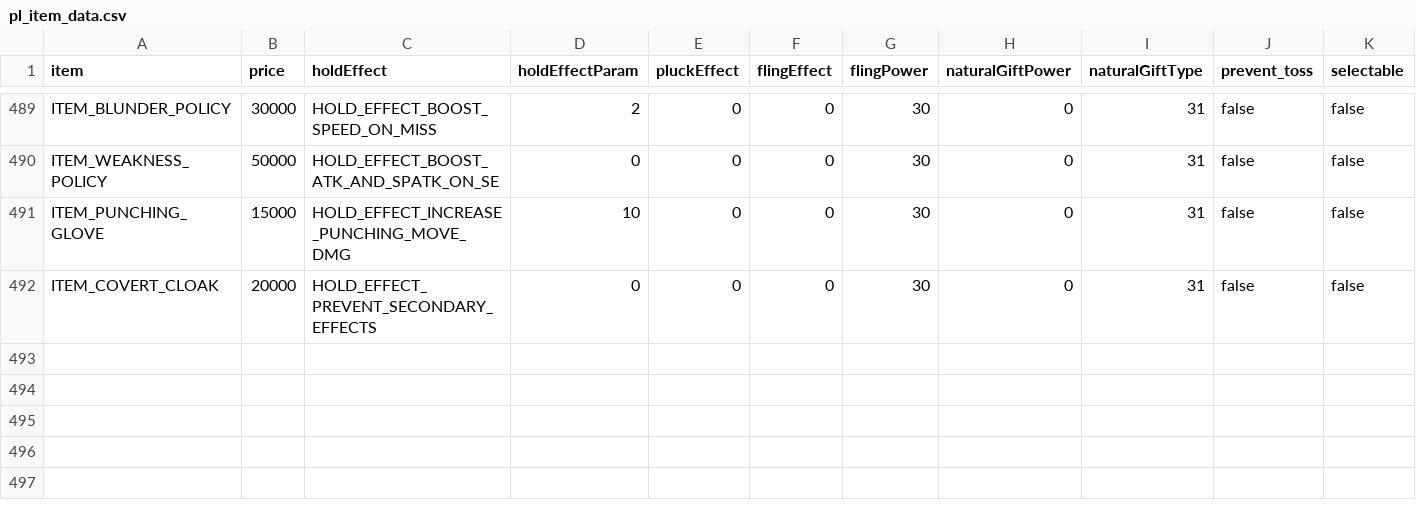
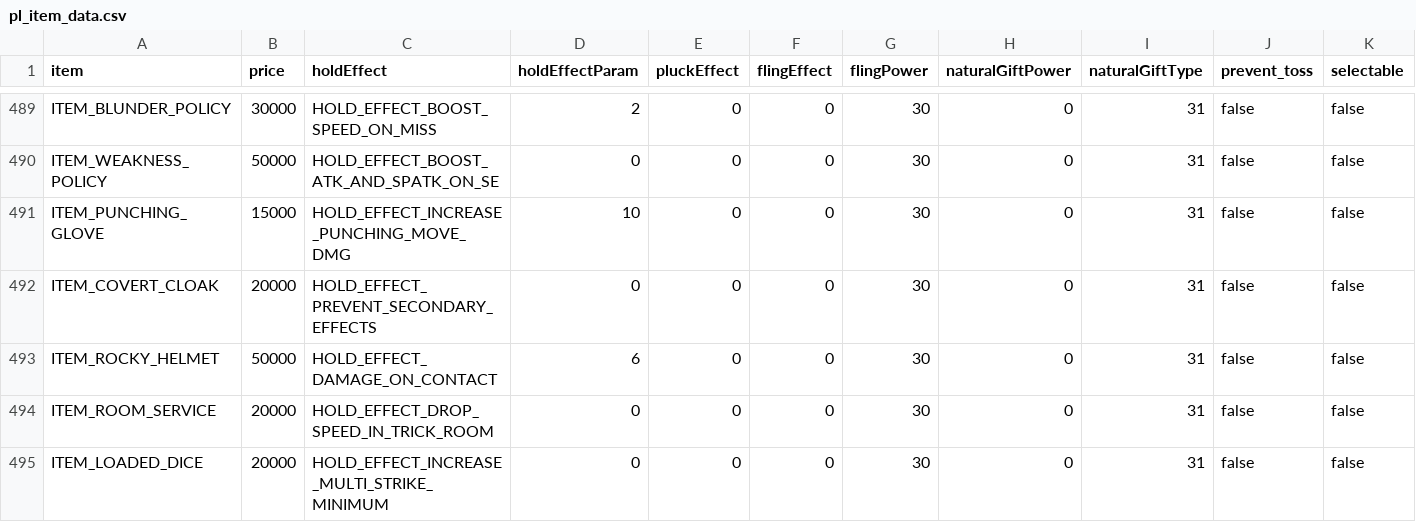
Before and after one commit to sandow977/Tarnished-Platinum, a CSV file: res/items/pl_item_data.csv, drawn as a sheet; only a part is shown, gaps mark what is left out; rows hold the shown columns only; the diff names each change by its address in the sheet, - before the commit and + after, or states it on an @@ line.

Commit message:
rocky helmet/room service/dice

```diff
--- a/res/items/pl_item_data.csv
+++ b/res/items/pl_item_data.csv
+row 493: ITEM_ROCKY_HELMET | 50000 | HOLD_EFFECT_DAMAGE_ON_CONTACT | 6 | 0 | 0 | 30 | 0 | 31 | false | false
+row 494: ITEM_ROOM_SERVICE | 20000 | HOLD_EFFECT_DROP_SPEED_IN_TRICK_ROOM | 0 | 0 | 0 | 30 | 0 | 31 | false | false
+row 495: ITEM_LOADED_DICE | 20000 | HOLD_EFFECT_INCREASE_MULTI_STRIKE_MINIMUM | 0 | 0 | 0 | 30 | 0 | 31 | false | false
```
Also changed, not shown: 27 other files.
